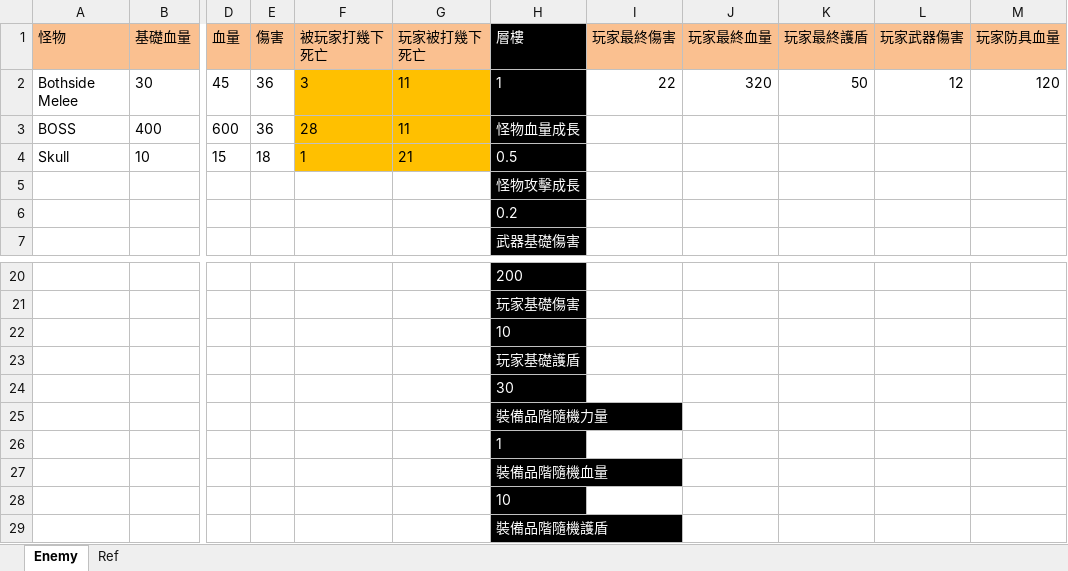
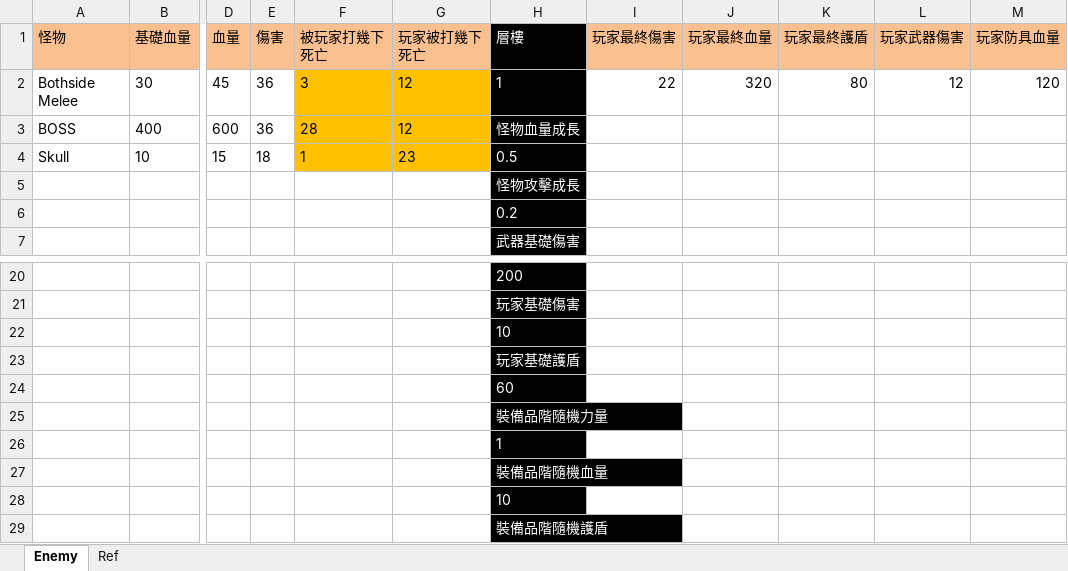
Before and after one commit to scozirge/30sHero, an Excel workbook: 30SecHero/Designer/數值模擬.xlsm, sheet Enemy, drawn as a sheet; only a part is shown, gaps mark what is left out; values as stored, in another font and other column widths than the file's, no borders; the diff names each change by its address in the sheet, - before the commit and + after, or states it on an @@ line.

```diff
--- a/30SecHero/Designer/數值模擬.xlsm (sheet Enemy)
+++ b/30SecHero/Designer/數值模擬.xlsm (sheet Enemy)
-G2:G3 (玩家被打幾下死亡): 11
+G2:G3 (玩家被打幾下死亡): 12
-K2 (玩家最終護盾): 50
+K2 (玩家最終護盾): 80
-G4 (玩家被打幾下死亡): 21
+G4 (玩家被打幾下死亡): 23
-H24 (層樓): 30
+H24 (層樓): 60
```
Also changed, not shown: 30SecHero/Designer/Enemy.xlsm, 30SecHero/Designer/GameSetting.xlsm, 39 other files.
